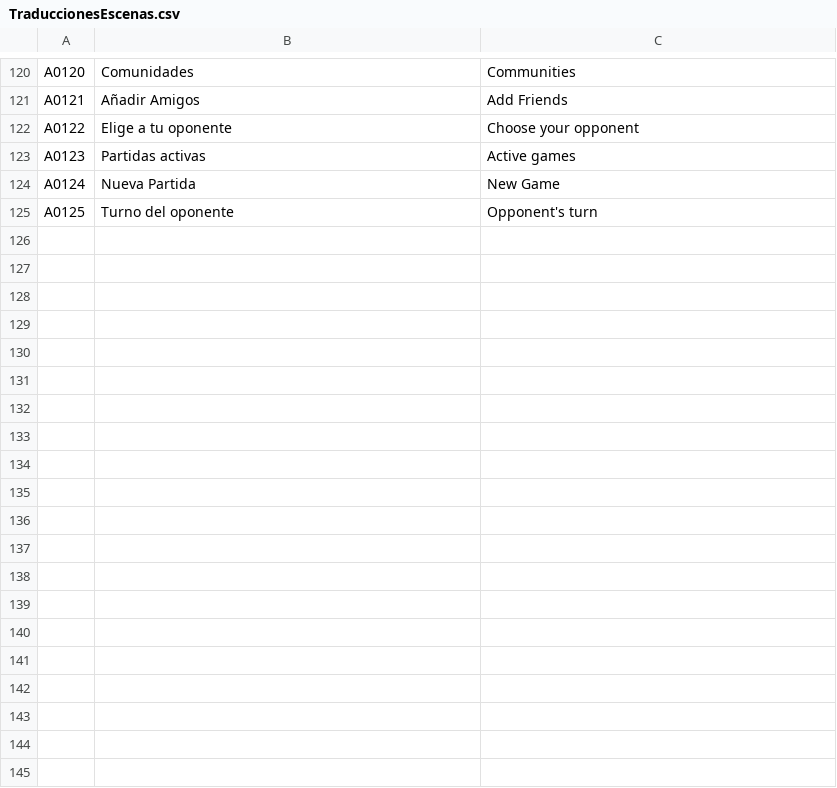
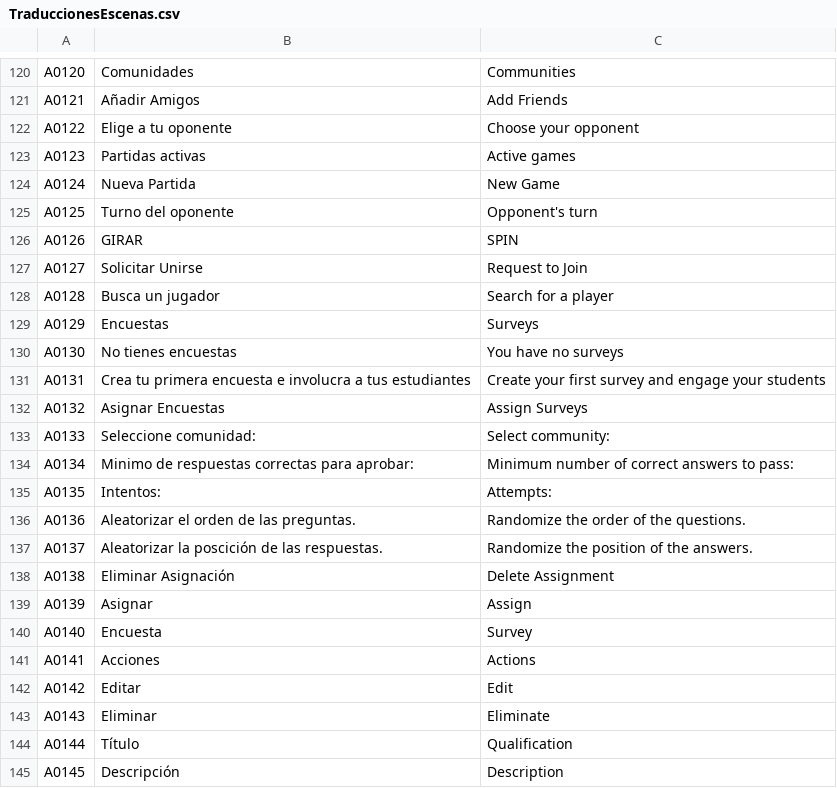
Before and after one commit to NativoWeb/PeriodicApp2, a CSV file: Assets/Localization/TraduccionesEscenas.csv, drawn as a sheet; only a part is shown, gaps mark what is left out; the diff covers the shown part only; the diff names each change by its address in the sheet, - before the commit and + after, or states it on an @@ line.

```diff
--- a/Assets/Localization/TraduccionesEscenas.csv
+++ b/Assets/Localization/TraduccionesEscenas.csv
+row 126: A0126 | GIRAR | SPIN
+row 127: A0127 | Solicitar Unirse | Request to Join
+row 128: A0128 | Busca un jugador | Search for a player
+row 129: A0129 | Encuestas | Surveys
+row 130: A0130 | No tienes encuestas | You have no surveys
+row 131: A0131 | Crea tu primera encuesta e involucra a tus estudiantes | Create your first survey and engage your students
+row 132: A0132 | Asignar Encuestas | Assign Surveys
+row 133: A0133 | Seleccione comunidad: | Select community:
+row 134: A0134 | Minimo de respuestas correctas para aprobar: | Minimum number of correct answers to pass:
+row 135: A0135 | Intentos: | Attempts:
+row 136: A0136 | Aleatorizar el orden de las preguntas. | Randomize the order of the questions.
+row 137: A0137 | Aleatorizar la poscición de las respuestas. | Randomize the position of the answers.
+row 138: A0138 | Eliminar Asignación | Delete Assignment
+row 139: A0139 | Asignar | Assign
+row 140: A0140 | Encuesta | Survey
+row 141: A0141 | Acciones | Actions
+row 142: A0142 | Editar | Edit
+row 143: A0143 | Eliminar | Eliminate
+row 144: A0144 | Título | Qualification
+row 145: A0145 | Descripción | Description
```
Also changed, not shown: 18 added rows and 1 edited cell elsewhere in this file, 23 other files.
